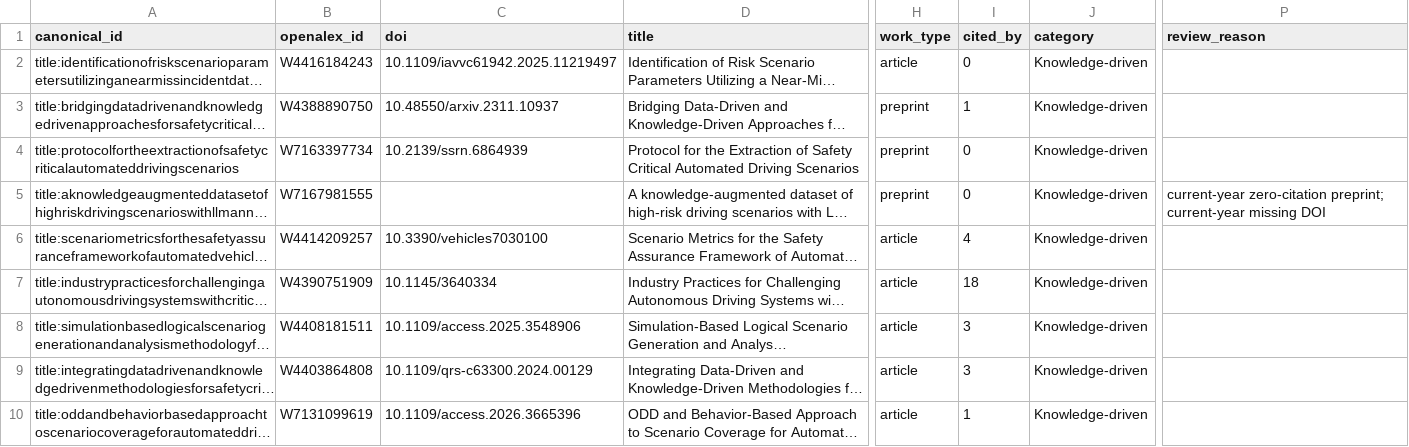
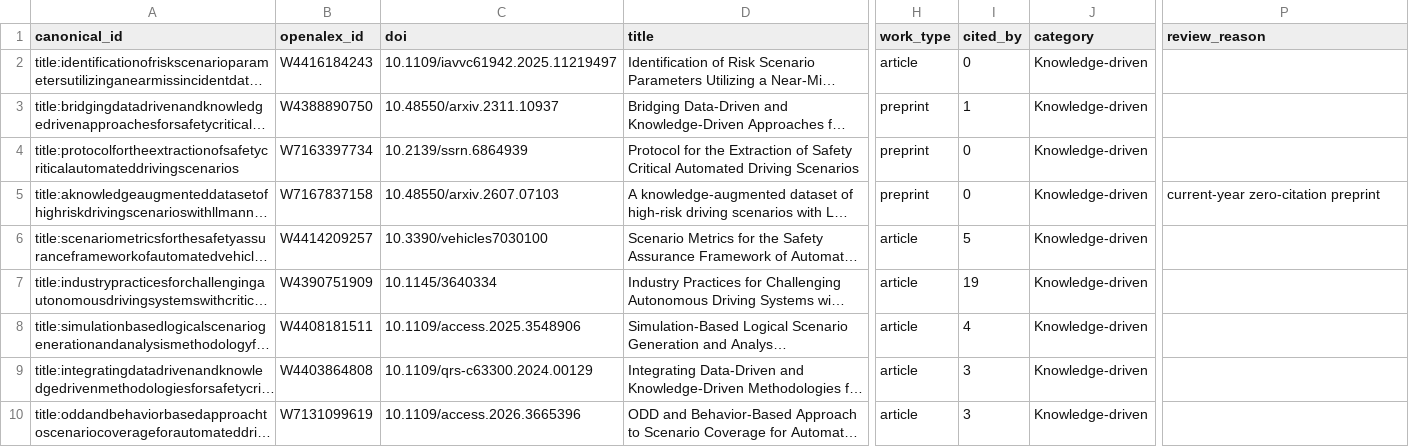
Before and after one commit to SaeedRahmani/av-edge-case-survey, a CSV file: data/discovered.csv, drawn as a sheet; only a part is shown, gaps mark what is left out; long unchanged cells end in …; the diff covers the shown part only; the diff names each change by its address in the sheet, - before the commit and + after, or states it on an @@ line.

```diff
--- a/data/discovered.csv
+++ b/data/discovered.csv
-B5 (openalex_id): W7167981555
+B5 (openalex_id): W7167837158
-C5 (doi): (empty)
+C5 (doi): 10.48550/arxiv.2607.07103
-P5 (review_reason): current-year zero-citation preprint; current-year missing DOI
+P5 (review_reason): current-year zero-citation preprint
-I6 (cited_by): 4
+I6 (cited_by): 5
-I7 (cited_by): 18
+I7 (cited_by): 19
-I8 (cited_by): 3
+I8 (cited_by): 4
-I10 (cited_by): 1
+I10 (cited_by): 3
```
Also changed, not shown: 6 added rows, 1 removed row and 32 edited cells elsewhere in this file, data/bibliography.csv, data/candidates_scored.csv, 8 other files.
